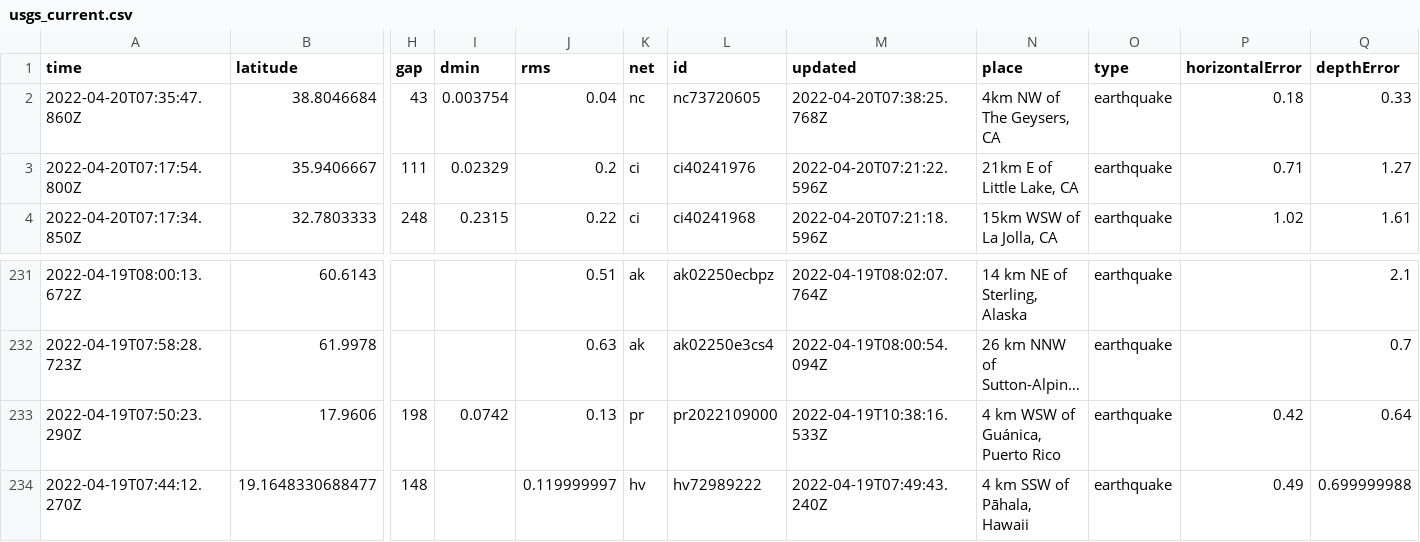
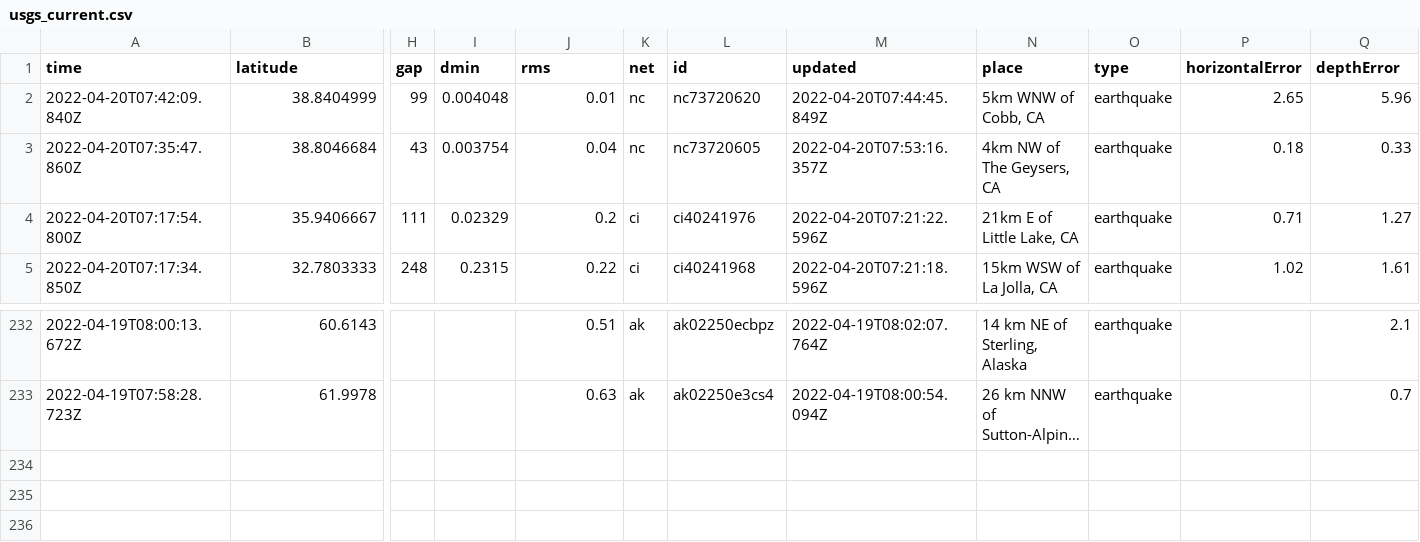
Before and after one commit to jemory/nicar22-github-actions-test, a CSV file: usgs_current.csv, drawn as a sheet; only a part is shown, gaps mark what is left out; long unchanged cells end in …; removed rows and columns are numbered as before the commit, all else as after; rows hold the shown columns only; the diff names each change by its address in the sheet, - before the commit and + after, or states it on an @@ line.

```diff
--- a/usgs_current.csv
+++ b/usgs_current.csv
+row 2: 2022-04-20T07:42:09.840Z | 38.8404999 | 99 | 0.004048 | 0.01 | nc | nc73720620 | 2022-04-20T07:44:45.849Z | 5km WNW of Cobb, CA | earthquake | 2.65 | 5.96
-M3 (updated): 2022-04-20T07:38:25.768Z
+M3 (updated): 2022-04-20T07:53:16.357Z
-row 233: 2022-04-19T07:50:23.290Z | 17.9606 | 198 | 0.0742 | 0.13 | pr | pr2022109000 | 2022-04-19T10:38:16.533Z | 4 km WSW of Guánica, Puerto Rico | earthquake | 0.42 | 0.64
-row 234: 2022-04-19T07:44:12.270Z | 19.1648330688477 | 148 |  | 0.119999997 | hv | hv72989222 | 2022-04-19T07:49:43.240Z | 4 km SSW of Pāhala, Hawaii | earthquake | 0.49 | 0.699999988
```
Also changed, not shown: 1 other file.
